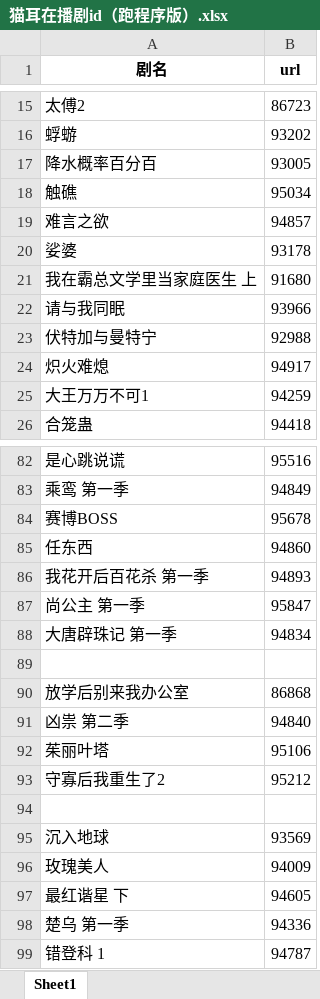
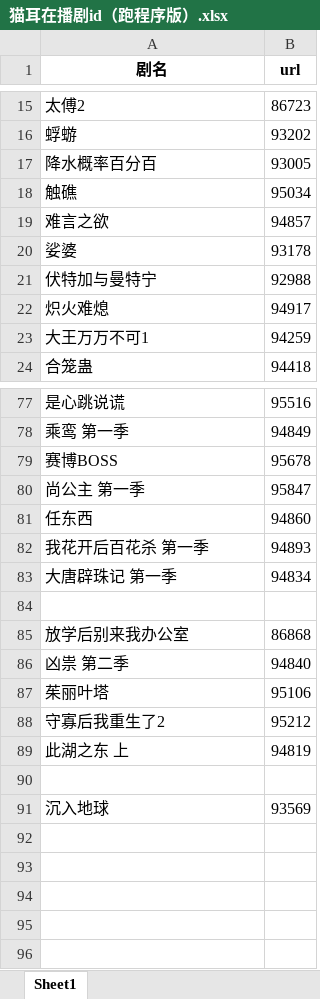
Before and after one commit to seadreamjj/maoer-manbo-weekly-data, an Excel workbook: data/猫耳在播剧id（跑程序版）.xlsx, sheet Sheet1, drawn as a sheet; only a part is shown, gaps mark what is left out; values as stored, in another font and other column widths than the file's, no borders; removed rows and columns are numbered as before the commit, all else as after; the diff covers the shown part only; the diff names each change by its address in the sheet, - before the commit and + after, or states it on an @@ line.

Commit message:
Add files via upload

```diff
--- a/data/猫耳在播剧id（跑程序版）.xlsx (sheet Sheet1)
+++ b/data/猫耳在播剧id（跑程序版）.xlsx (sheet Sheet1)
-row 21: 我在霸总文学里当家庭医生 上 | 91680
-row 22: 请与我同眠 | 93966
@@ row 87 moved to row 80: 尚公主 第一季 @@
@@ row 71 moved to row 89: 此湖之东 上 @@
-row 96: 玫瑰美人 | 94009
-row 97: 最红谐星 下 | 94605
-row 98: 楚乌 第一季 | 94336
-row 99: 错登科 1 | 94787
```
Also changed, not shown: 1 added row, 3 removed rows, 12 moved rows, 3 edited cells and cell formats elsewhere in this sheet.
